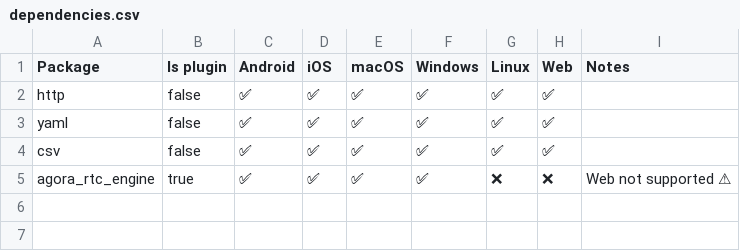
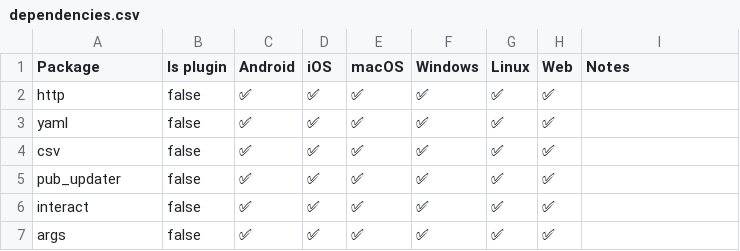
Before and after one commit to onestudio-co/flutter-package-platform-detector, a CSV file: dependencies.csv, drawn as a sheet; removed rows and columns are numbered as before the commit, all else as after; the diff names each change by its address in the sheet, - before the commit and + after, or states it on an @@ line.

```diff
--- a/dependencies.csv
+++ b/dependencies.csv
-row 5: agora_rtc_engine | true | ✅ | ✅ | ✅ | ✅ | ❌ | ❌ | Web not supported ⚠
+row 5: pub_updater | false | ✅ | ✅ | ✅ | ✅ | ✅ | ✅
+row 6: interact | false | ✅ | ✅ | ✅ | ✅ | ✅ | ✅
+row 7: args | false | ✅ | ✅ | ✅ | ✅ | ✅ | ✅
```
Also changed, not shown: 4 other files.
